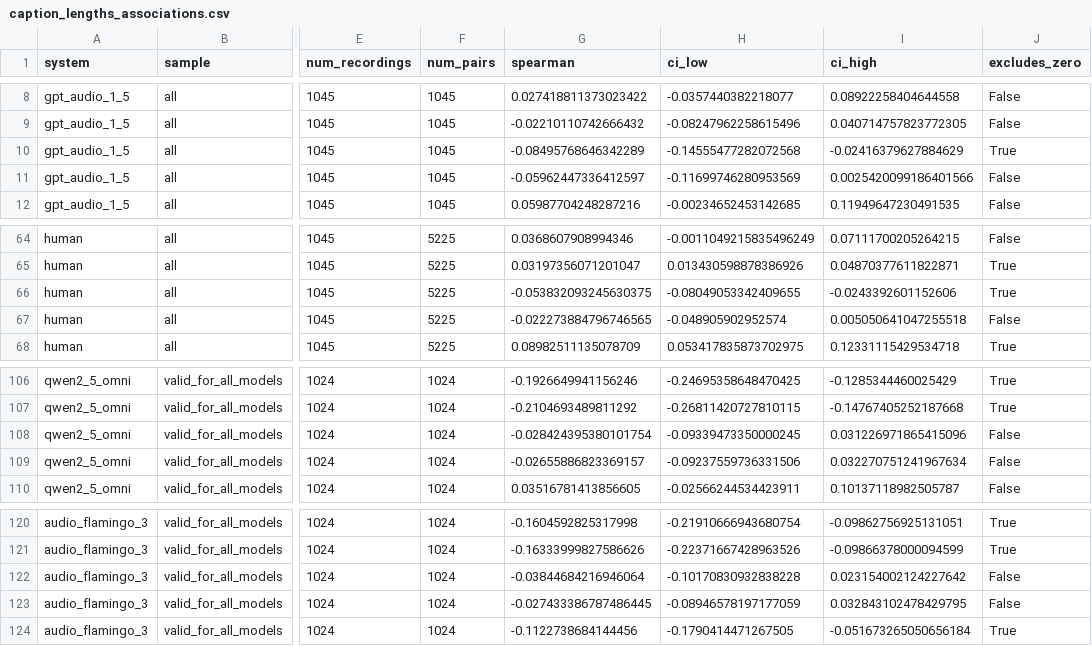
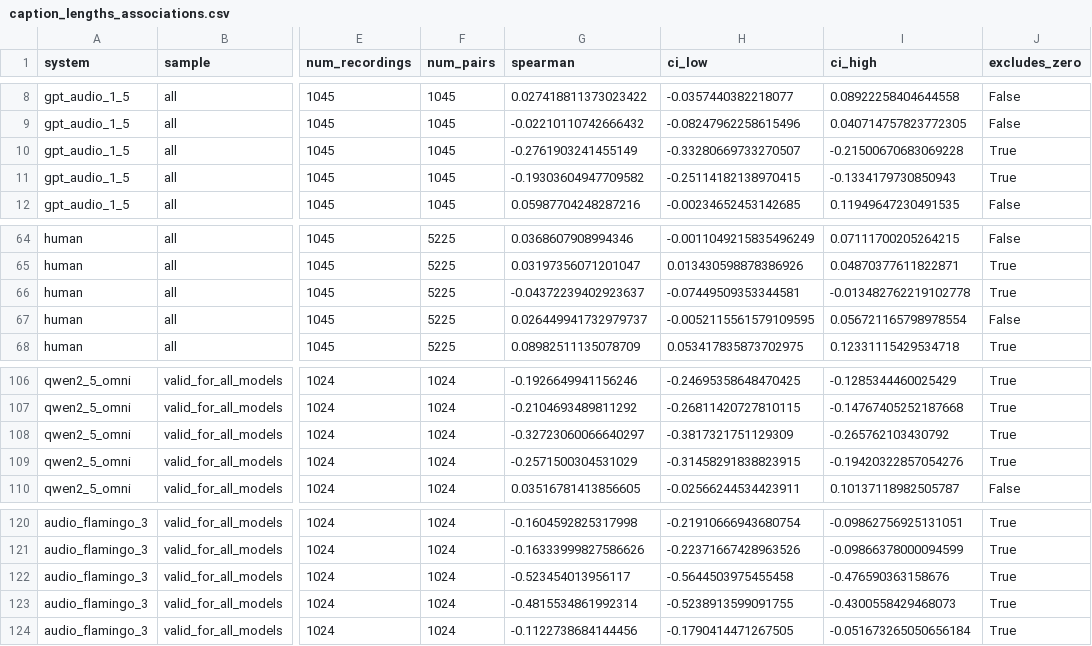
Before and after one commit to anandaswarup/lalm-acoustic-caption-eval, a CSV file: outputs/scores/caption_lengths_associations.csv, drawn as a sheet; only a part is shown, gaps mark what is left out; the diff covers the shown part only; the diff names each change by its address in the sheet, - before the commit and + after, or states it on an @@ line.

```diff
--- a/outputs/scores/caption_lengths_associations.csv
+++ b/outputs/scores/caption_lengths_associations.csv
-G10 (spearman): -0.08495768646342289
+G10 (spearman): -0.2761903241455149
-H10 (ci_low): -0.14555477282072568
+H10 (ci_low): -0.33280669733270507
-I10 (ci_high): -0.02416379627884629
+I10 (ci_high): -0.21500670683069228
-G11 (spearman): -0.05962447336412597
+G11 (spearman): -0.19303604947709582
-H11 (ci_low): -0.11699746280953569
+H11 (ci_low): -0.25114182138970415
-I11 (ci_high): 0.0025420099186401566
+I11 (ci_high): -0.1334179730850943
-J11 (excludes_zero): False
+J11 (excludes_zero): True
-G66 (spearman): -0.053832093245630375
+G66 (spearman): -0.04372239402923637
-H66 (ci_low): -0.08049053342409655
+H66 (ci_low): -0.07449509353344581
-I66 (ci_high): -0.0243392601152606
+I66 (ci_high): -0.013482762219102778
-G67 (spearman): -0.022273884796746565
+G67 (spearman): 0.026449941732979737
-H67 (ci_low): -0.048905902952574
+H67 (ci_low): -0.0052115561579109595
-I67 (ci_high): 0.005050641047255518
+I67 (ci_high): 0.056721165798978554
-G108 (spearman): -0.028424395380101754
+G108 (spearman): -0.32723060066640297
-H108 (ci_low): -0.09339473350000245
+H108 (ci_low): -0.3817321751129309
-I108 (ci_high): 0.031226971865415096
+I108 (ci_high): -0.265762103430792
-J108:J109 (excludes_zero): False
+J108:J109 (excludes_zero): True
-G109 (spearman): -0.02655886823369157
+G109 (spearman): -0.2571500304531029
-H109 (ci_low): -0.09237559736331506
+H109 (ci_low): -0.31458291838823915
-I109 (ci_high): 0.032270751241967634
+I109 (ci_high): -0.19420322857054276
-G122 (spearman): -0.03844684216946064
+G122 (spearman): -0.523454013956117
-H122 (ci_low): -0.10170830932838228
+H122 (ci_low): -0.5644503975455458
-I122 (ci_high): 0.023154002124227642
+I122 (ci_high): -0.476590363158676
-J122:J123 (excludes_zero): False
+J122:J123 (excludes_zero): True
-G123 (spearman): -0.027433386787486445
+G123 (spearman): -0.4815534861992314
-H123 (ci_low): -0.08946578197177059
+H123 (ci_low): -0.5238913599091755
-I123 (ci_high): 0.032843102478429795
+I123 (ci_high): -0.4300558429468073
```
Also changed, not shown: 44 edited cells elsewhere in this file, 2 other files.
